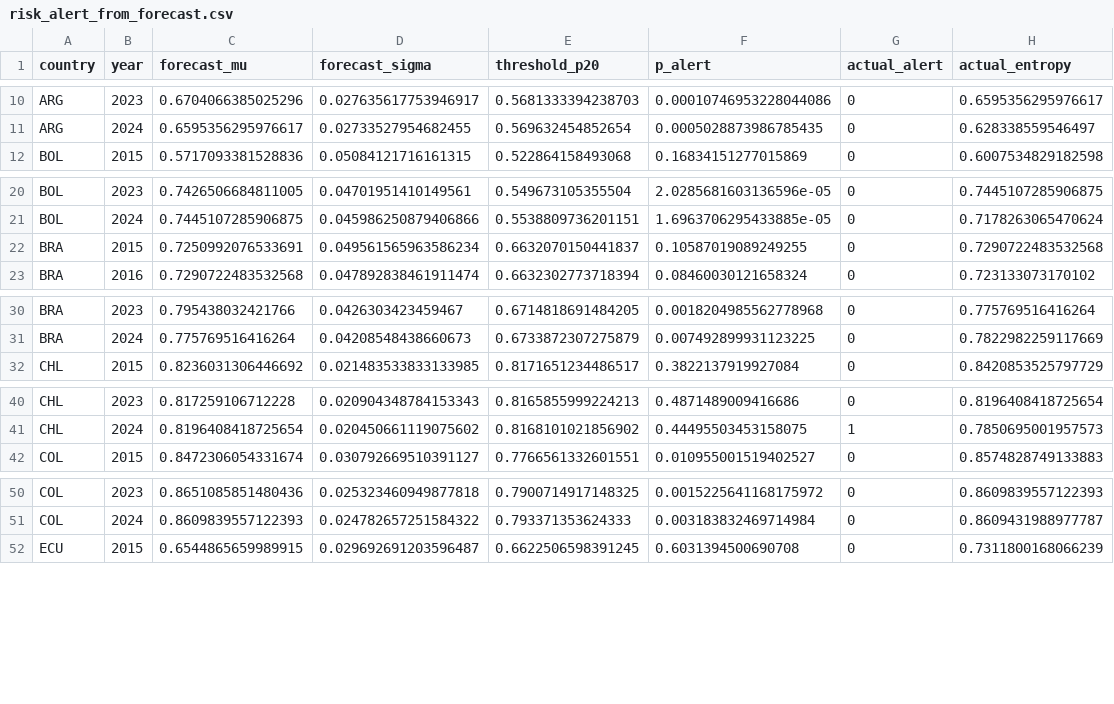
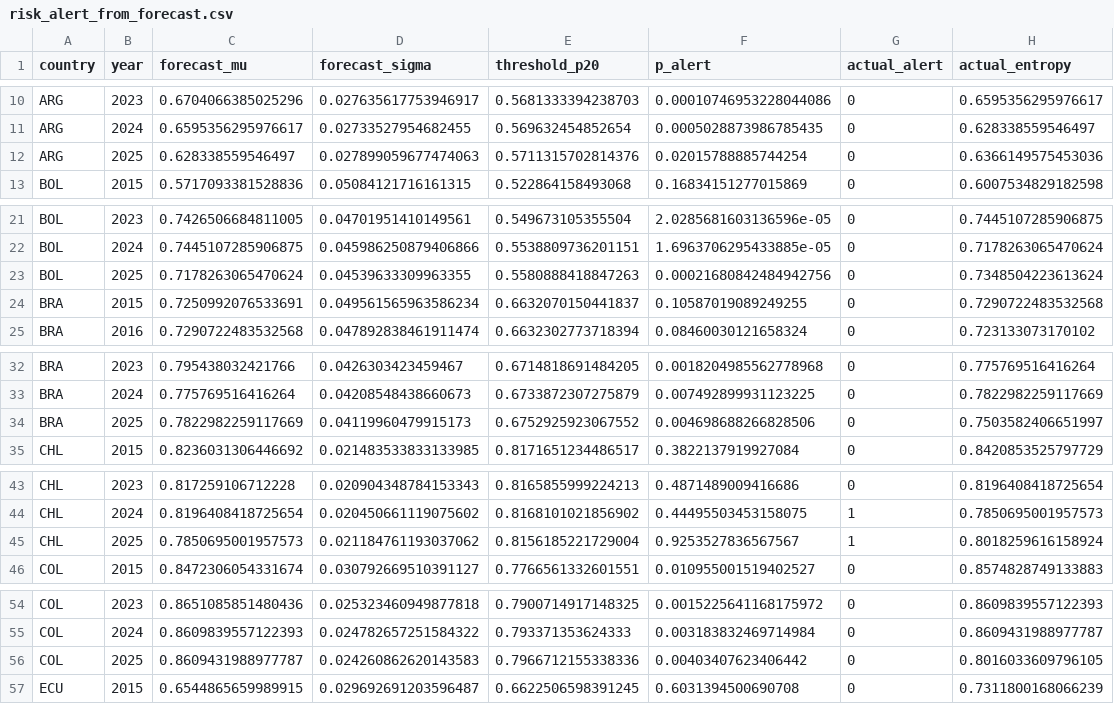
Before and after one commit to science4dataproj/latam-trade-network, a CSV file: data/processed/risk_alert_from_forecast.csv, drawn as a sheet; only a part is shown, gaps mark what is left out; the diff covers the shown part only.

```diff
--- a/data/processed/risk_alert_from_forecast.csv
+++ b/data/processed/risk_alert_from_forecast.csv
@@ -11,2 +11,3 @@ ARG,2023,0.6704066385025296,0.027635617753946917,0.5681333394238703,0.0001074695
 ARG,2024,0.6595356295976617,0.02733527954682455,0.569632454852654,0.0005028873986785435,0,0.628338559546497
+ARG,2025,0.628338559546497,0.027899059677474063,0.5711315702814376,0.02015788885744254,0,0.6366149575453036
 BOL,2015,0.5717093381528836,0.05084121716161315,0.522864158493068,0.16834151277015869,0,0.6007534829182598
@@ -21,2 +22,3 @@ BOL,2023,0.7426506684811005,0.04701951410149561,0.549673105355504,2.028568160313
 BOL,2024,0.7445107285906875,0.045986250879406866,0.5538809736201151,1.6963706295433885e-05,0,0.7178263065470624
+BOL,2025,0.7178263065470624,0.04539633309963355,0.5580888418847263,0.00021680842484942756,0,0.7348504223613624
 BRA,2015,0.7250992076533691,0.049561565963586234,0.6632070150441837,0.10587019089249255,0,0.7290722483532568
@@ -31,2 +33,3 @@ BRA,2023,0.795438032421766,0.0426303423459467,0.6714818691484205,0.0018204985562
 BRA,2024,0.775769516416264,0.04208548438660673,0.6733872307275879,0.007492899931123225,0,0.7822982259117669
+BRA,2025,0.7822982259117669,0.04119960479915173,0.6752925923067552,0.004698688266828506,0,0.7503582406651997
 CHL,2015,0.8236031306446692,0.021483533833133985,0.8171651234486517,0.3822137919927084,0,0.8420853525797729
@@ -41,2 +44,3 @@ CHL,2023,0.817259106712228,0.020904348784153343,0.8165855999224213,0.48714890094
 CHL,2024,0.8196408418725654,0.020450661119075602,0.8168101021856902,0.44495503453158075,1,0.7850695001957573
+CHL,2025,0.7850695001957573,0.021184761193037062,0.8156185221729004,0.9253527836567567,1,0.8018259616158924
 COL,2015,0.8472306054331674,0.030792669510391127,0.7766561332601551,0.010955001519402527,0,0.8574828749133883
@@ -51,2 +55,3 @@ COL,2023,0.8651085851480436,0.025323460949877818,0.7900714917148325,0.0015225641
 COL,2024,0.8609839557122393,0.024782657251584322,0.793371353624333,0.003183832469714984,0,0.8609431988977787
+COL,2025,0.8609431988977787,0.024260862620143583,0.7966712155338336,0.00403407623406442,0,0.8016033609796105
 ECU,2015,0.6544865659989915,0.029692691203596487,0.6622506598391245,0.6031394500690708,0,0.7311800168066239
```
Also changed, not shown: 3 added rows elsewhere in this file, data/processed/entropy_regional_vs_global.csv, data/processed/forecast_walkforward_results.csv, 14 other files.
